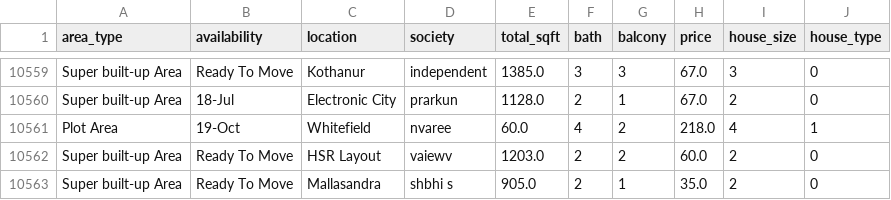
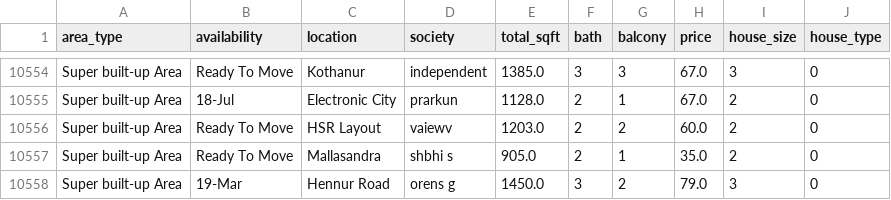
Before and after one commit to mayankbungla/HousePricePrediction, a CSV file: cleaned_data.csv, drawn as a sheet; only a part is shown, gaps mark what is left out; the shorter side is filled out with more unchanged rows; the diff covers the shown part only.

```diff
--- a/cleaned_data.csv
+++ b/cleaned_data.csv
@@ -10560,3 +10555,2 @@ Super built-up  Area,Ready To Move,Kothanur,independent,1385.0,3,3,67.0,3,0
 Super built-up  Area,18-Jul,Electronic City,prarkun,1128.0,2,1,67.0,2,0
-Plot  Area,19-Oct,Whitefield,nvaree ,60.0,4,2,218.0,4,1
 Super built-up  Area,Ready To Move,HSR Layout,vaiewv ,1203.0,2,2,60.0,2,0
```
Also changed, not shown: 5 removed rows elsewhere in this file, 10 other files.
